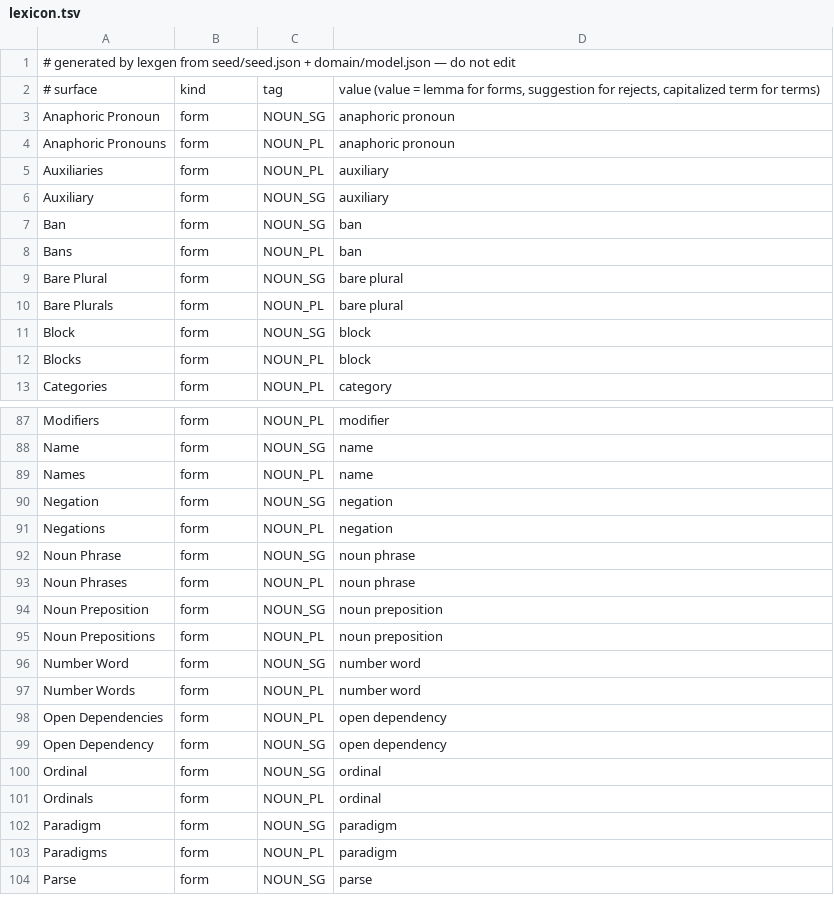
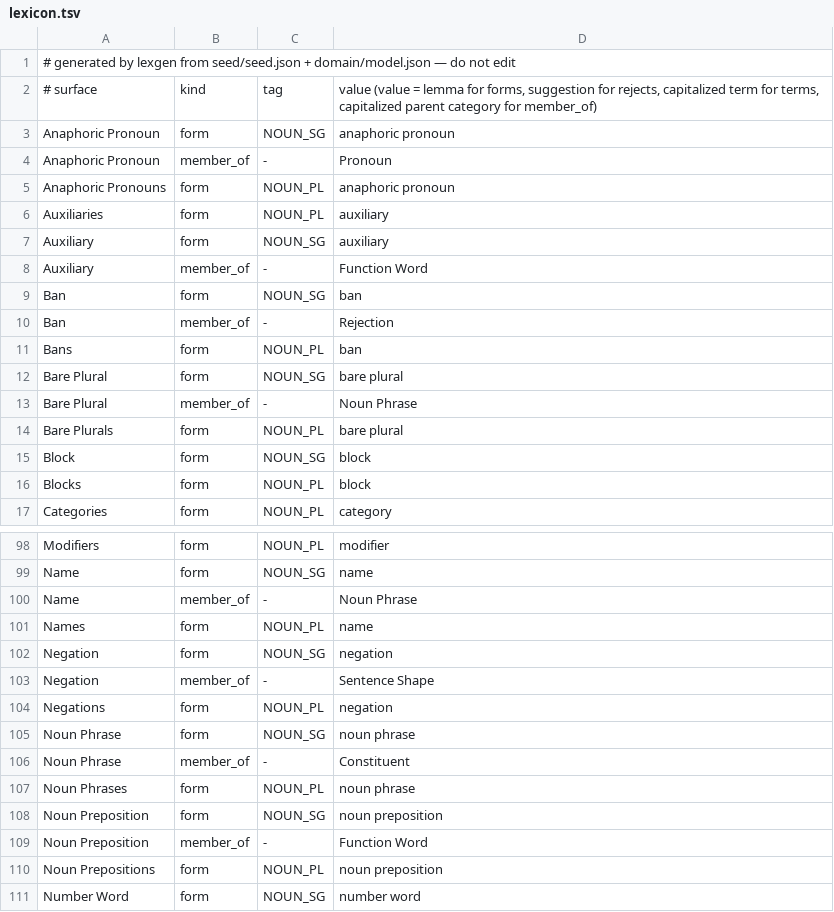
Before and after one commit to kantord/minglish, a TSV file: lexicon.tsv, drawn as a sheet; only a part is shown, gaps mark what is left out; the shorter side is filled out with more unchanged rows; the diff covers the shown part only.

Commit message:
ADR 0049: ban bare 'other', require every/some, add same-noun verification

```diff
--- a/lexicon.tsv
+++ b/lexicon.tsv
@@ -1,4 +1,5 @@
 # generated by lexgen from seed/seed.json + domain/model.json — do not edit
-# surface	kind	tag	value   (value = lemma for forms, suggestion for rejects, capitalized term for terms)
+# surface	kind	tag	value   (value = lemma for forms, suggestion for rejects, capitalized term for terms, capitalized parent category for member_of)
 Anaphoric Pronoun	form	NOUN_SG	anaphoric pronoun
+Anaphoric Pronoun	member_of	-	Pronoun
 Anaphoric Pronouns	form	NOUN_PL	anaphoric pronoun
@@ -6,5 +7,8 @@ Auxiliaries	form	NOUN_PL	auxiliary
 Auxiliary	form	NOUN_SG	auxiliary
+Auxiliary	member_of	-	Function Word
 Ban	form	NOUN_SG	ban
+Ban	member_of	-	Rejection
 Bans	form	NOUN_PL	ban
 Bare Plural	form	NOUN_SG	bare plural
+Bare Plural	member_of	-	Noun Phrase
 Bare Plurals	form	NOUN_PL	bare plural
@@ -88,8 +99,12 @@ Modifiers	form	NOUN_PL	modifier
 Name	form	NOUN_SG	name
+Name	member_of	-	Noun Phrase
 Names	form	NOUN_PL	name
 Negation	form	NOUN_SG	negation
+Negation	member_of	-	Sentence Shape
 Negations	form	NOUN_PL	negation
 Noun Phrase	form	NOUN_SG	noun phrase
+Noun Phrase	member_of	-	Constituent
 Noun Phrases	form	NOUN_PL	noun phrase
 Noun Preposition	form	NOUN_SG	noun preposition
+Noun Preposition	member_of	-	Function Word
 Noun Prepositions	form	NOUN_PL	noun preposition
```
Also changed, not shown: 16 added rows and 1 removed row elsewhere in this file, 13 other files.
